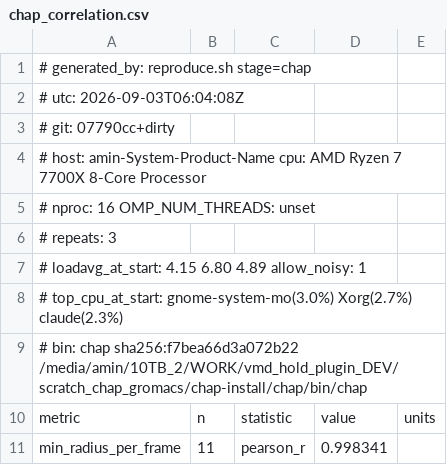
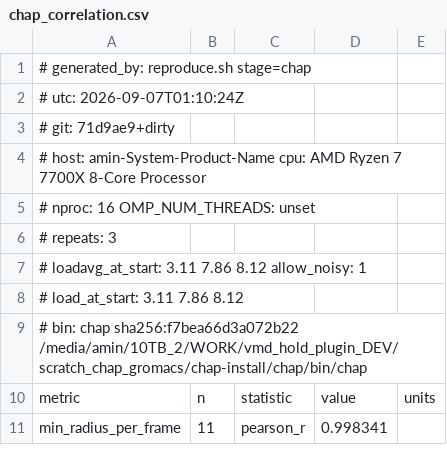
Before and after one commit to aminkvh/VMDHole, a CSV file: paper/benchmarks/results/chap_correlation.csv, drawn as a sheet; only a part is shown.

```diff
--- a/paper/benchmarks/results/chap_correlation.csv
+++ b/paper/benchmarks/results/chap_correlation.csv
@@ -1,4 +1,4 @@
 # generated_by: reproduce.sh stage=chap
-# utc: 2026-09-03T06:04:08Z
-# git: 07790cc+dirty
+# utc: 2026-09-07T01:10:24Z
+# git: 71d9ae9+dirty
 # host: amin-System-Product-Name  cpu: AMD Ryzen 7 7700X 8-Core Processor
@@ -6,4 +6,4 @@
 # repeats: 3
-# loadavg_at_start: 4.15 6.80 4.89  allow_noisy: 1
-# top_cpu_at_start: gnome-system-mo(3.0%) Xorg(2.7%) claude(2.3%)
+# loadavg_at_start: 3.11 7.86 8.12  allow_noisy: 1
+# load_at_start: 3.11 7.86 8.12
 # bin: chap sha256:f7bea66d3a072b22 /media/amin/10TB_2/WORK/vmd_hold_plugin_DEV/scratch_chap_gromacs/chap-install/chap/bin/chap
```
Also changed, not shown: paper/benchmarks/results/endtoend.csv, paper/benchmarks/results/pipeline_1bl8.csv, 14 other files.
